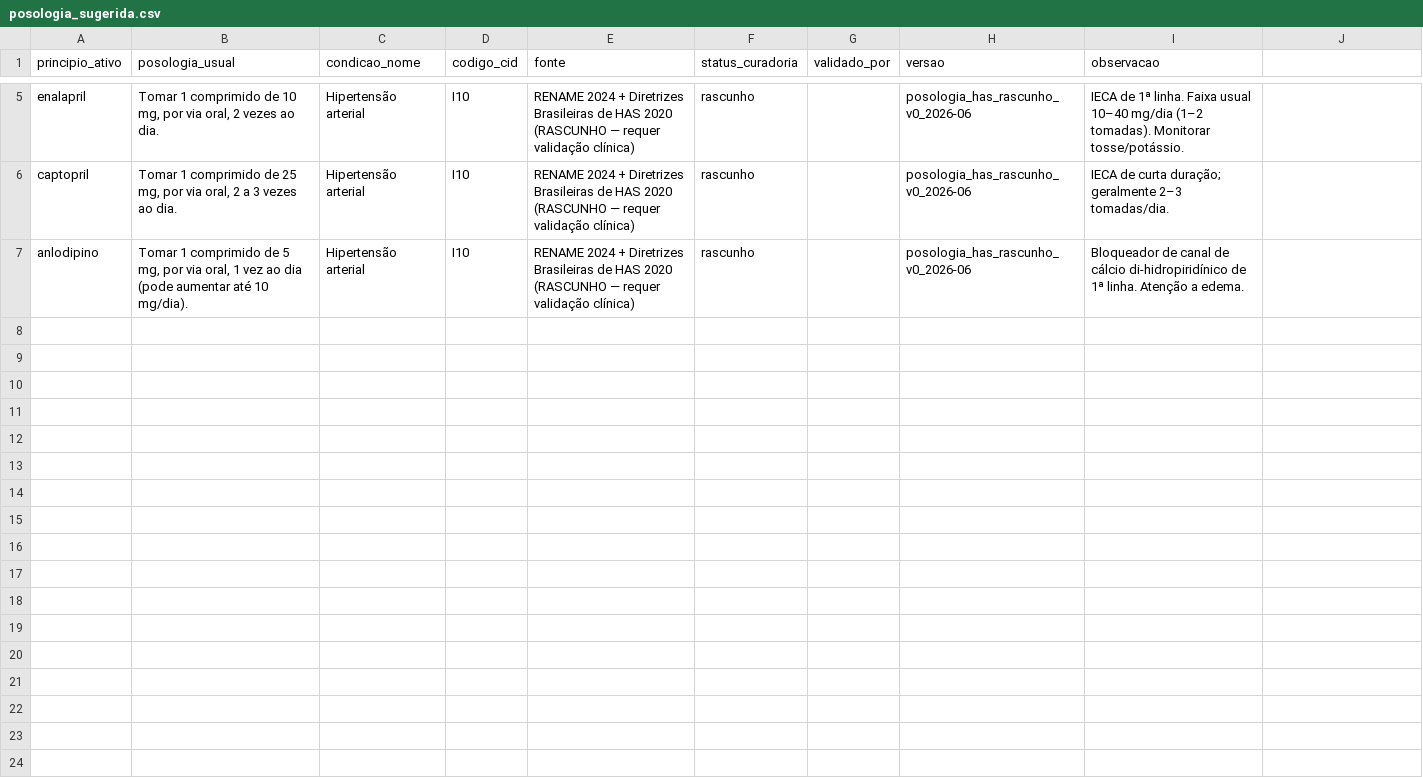
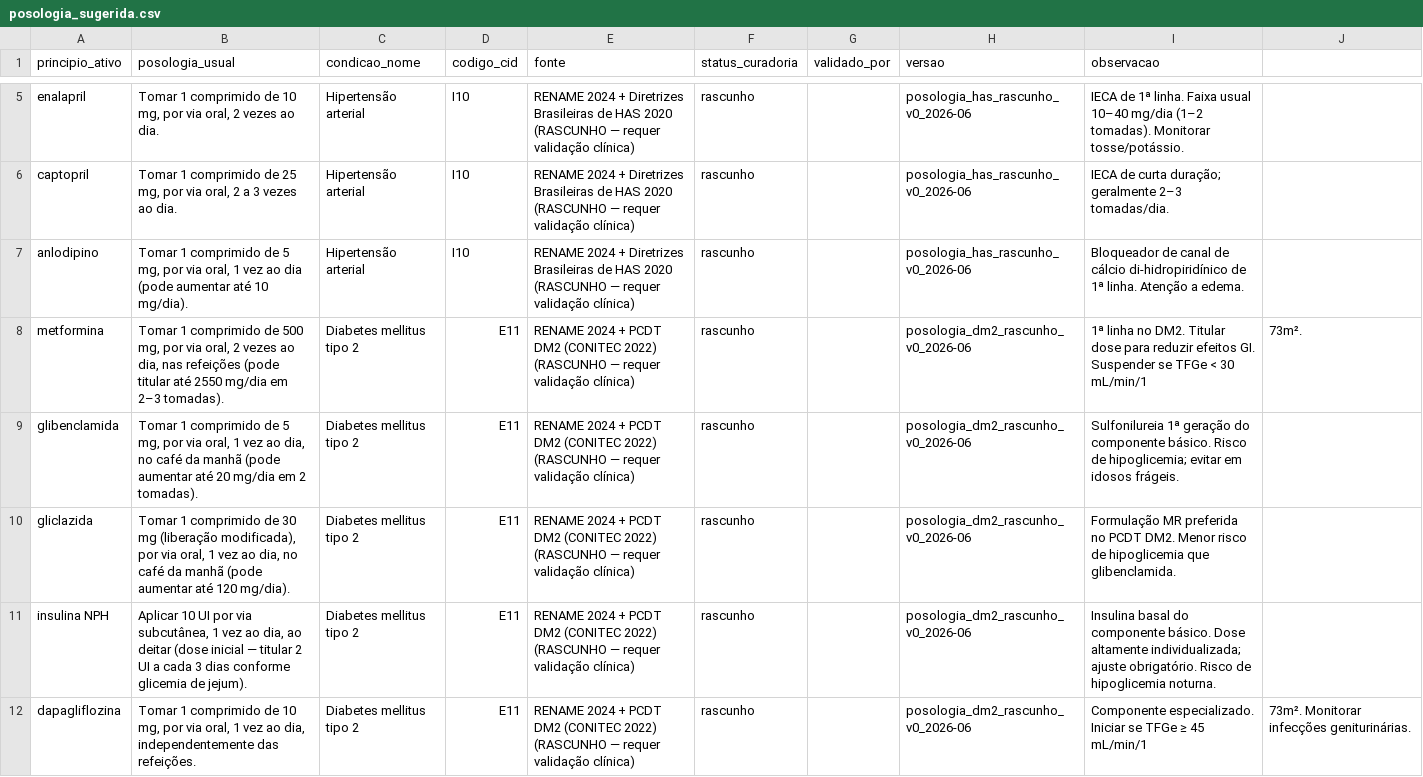
Before and after one commit to Tonaco-13/PicSaude, a CSV file: data/posologia_sugerida.csv, drawn as a sheet; only a part is shown, gaps mark what is left out; the diff names each change by its address in the sheet, - before the commit and + after, or states it on an @@ line.

```diff
--- a/data/posologia_sugerida.csv
+++ b/data/posologia_sugerida.csv
+row 8: metformina | Tomar 1 comprimido de 500 mg, por via oral, 2 vezes ao dia, nas refeições (pode titular até 2550 mg/dia em 2–3 tomadas). | Diabetes mellitus tipo 2 | E11 | RENAME 2024 + PCDT DM2 (CONITEC 2022) (RASCUNHO — requer validação clínica) | rascunho |  | posologia_dm2_rascunho_v0_2026-06 | 1ª linha no DM2. Titular dose para reduzir efeitos GI. Suspender se TFGe < 30 mL/min/1 | 73m².
+row 9: glibenclamida | Tomar 1 comprimido de 5 mg, por via oral, 1 vez ao dia, no café da manhã (pode aumentar até 20 mg/dia em 2 tomadas). | Diabetes mellitus tipo 2 | E11 | RENAME 2024 + PCDT DM2 (CONITEC 2022) (RASCUNHO — requer validação clínica) | rascunho |  | posologia_dm2_rascunho_v0_2026-06 | Sulfonilureia 1ª geração do componente básico. Risco de hipoglicemia; evitar em idosos frágeis.
+row 10: gliclazida | Tomar 1 comprimido de 30 mg (liberação modificada), por via oral, 1 vez ao dia, no café da manhã (pode aumentar até 120 mg/dia). | Diabetes mellitus tipo 2 | E11 | RENAME 2024 + PCDT DM2 (CONITEC 2022) (RASCUNHO — requer validação clínica) | rascunho |  | posologia_dm2_rascunho_v0_2026-06 | Formulação MR preferida no PCDT DM2. Menor risco de hipoglicemia que glibenclamida.
+row 11: insulina NPH | Aplicar 10 UI por via subcutânea, 1 vez ao dia, ao deitar (dose inicial — titular 2 UI a cada 3 dias conforme glicemia de jejum). | Diabetes mellitus tipo 2 | E11 | RENAME 2024 + PCDT DM2 (CONITEC 2022) (RASCUNHO — requer validação clínica) | rascunho |  | posologia_dm2_rascunho_v0_2026-06 | Insulina basal do componente básico. Dose altamente individualizada; ajuste obrigatório. Risco de hipoglicemia noturna.
+row 12: dapagliflozina | Tomar 1 comprimido de 10 mg, por via oral, 1 vez ao dia, independentemente das refeições. | Diabetes mellitus tipo 2 | E11 | RENAME 2024 + PCDT DM2 (CONITEC 2022) (RASCUNHO — requer validação clínica) | rascunho |  | posologia_dm2_rascunho_v0_2026-06 | Componente especializado. Iniciar se TFGe ≥ 45 mL/min/1 | 73m². Monitorar infecções geniturinárias.
```
